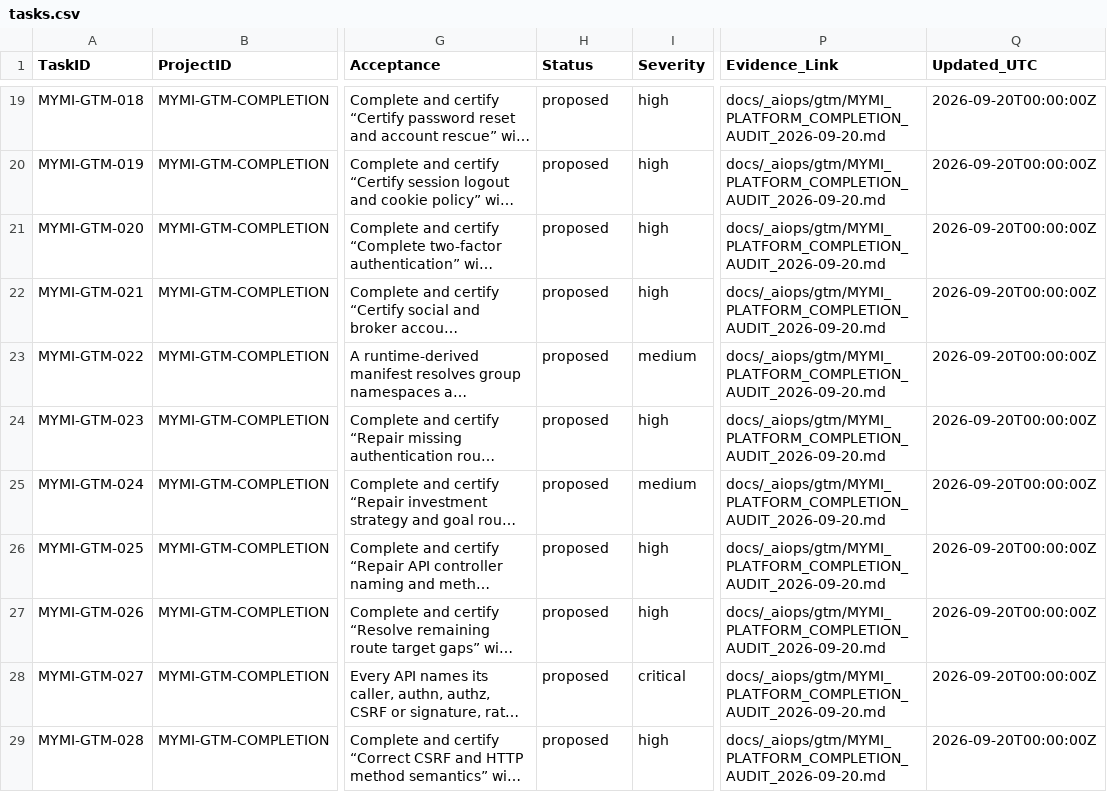
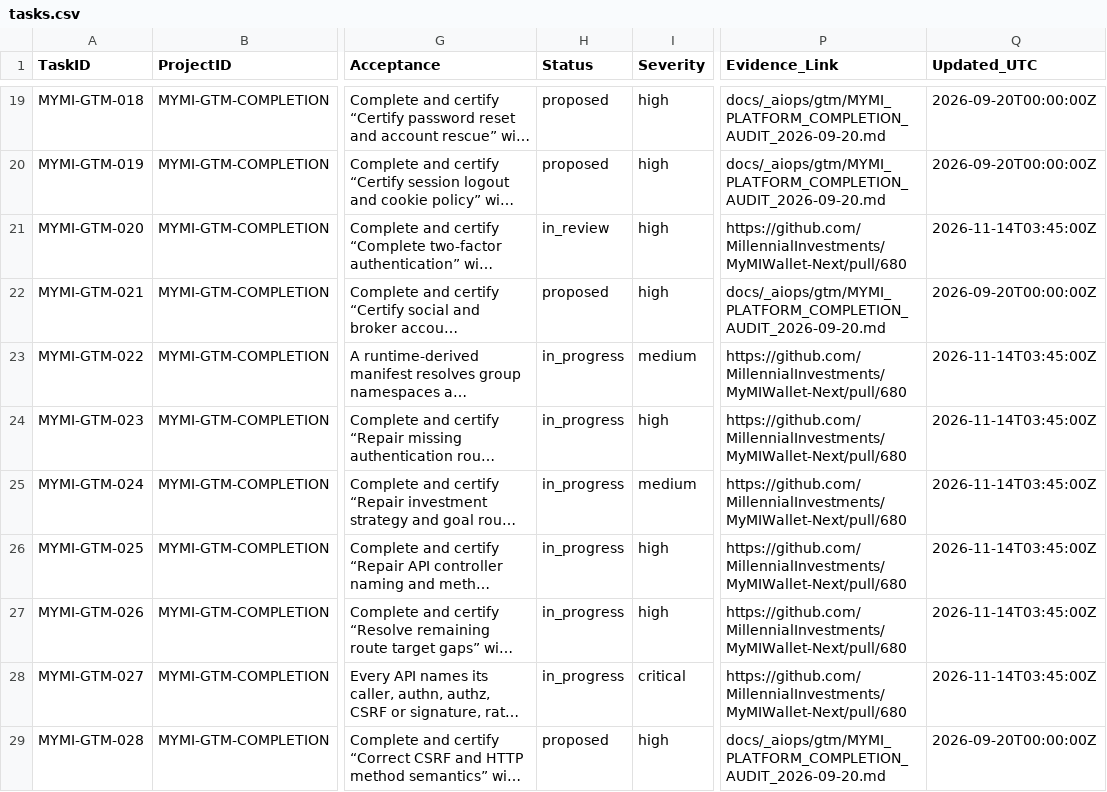
Before and after one commit to MillennialInvestments/MyMIWallet-Next, a CSV file: docs/_aiops/gtm/tasks.csv, drawn as a sheet; only a part is shown, gaps mark what is left out; long unchanged cells end in …; the diff covers the shown part only; the diff names each change by its address in the sheet, - before the commit and + after, or states it on an @@ line.

```diff
--- a/docs/_aiops/gtm/tasks.csv
+++ b/docs/_aiops/gtm/tasks.csv
-H21 (Status): proposed
+H21 (Status): in_review
-P21 (Evidence_Link): docs/_aiops/gtm/MYMI_PLATFORM_COMPLETION_AUDIT_2026-09-20.md
+P21 (Evidence_Link): https://github.com/MillennialInvestments/MyMIWallet-Next/pull/680
-Q21 (Updated_UTC): 2026-09-20T00:00:00Z
+Q21 (Updated_UTC): 2026-11-14T03:45:00Z
-H23:H28 (Status): proposed
+H23:H28 (Status): in_progress
-P23:P28 (Evidence_Link): docs/_aiops/gtm/MYMI_PLATFORM_COMPLETION_AUDIT_2026-09-20.md
+P23:P28 (Evidence_Link): https://github.com/MillennialInvestments/MyMIWallet-Next/pull/680
-Q23:Q28 (Updated_UTC): 2026-09-20T00:00:00Z
+Q23:Q28 (Updated_UTC): 2026-11-14T03:45:00Z
```
Also changed, not shown: 54 edited cells elsewhere in this file.
